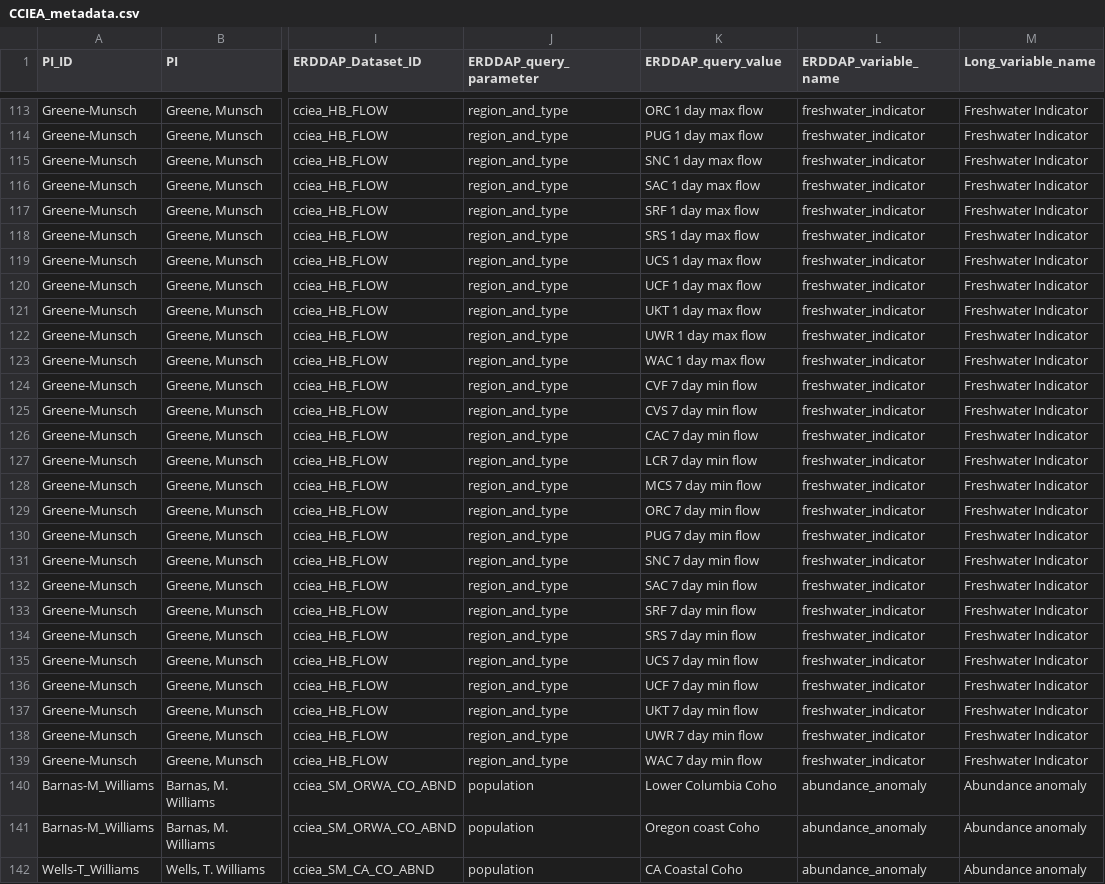
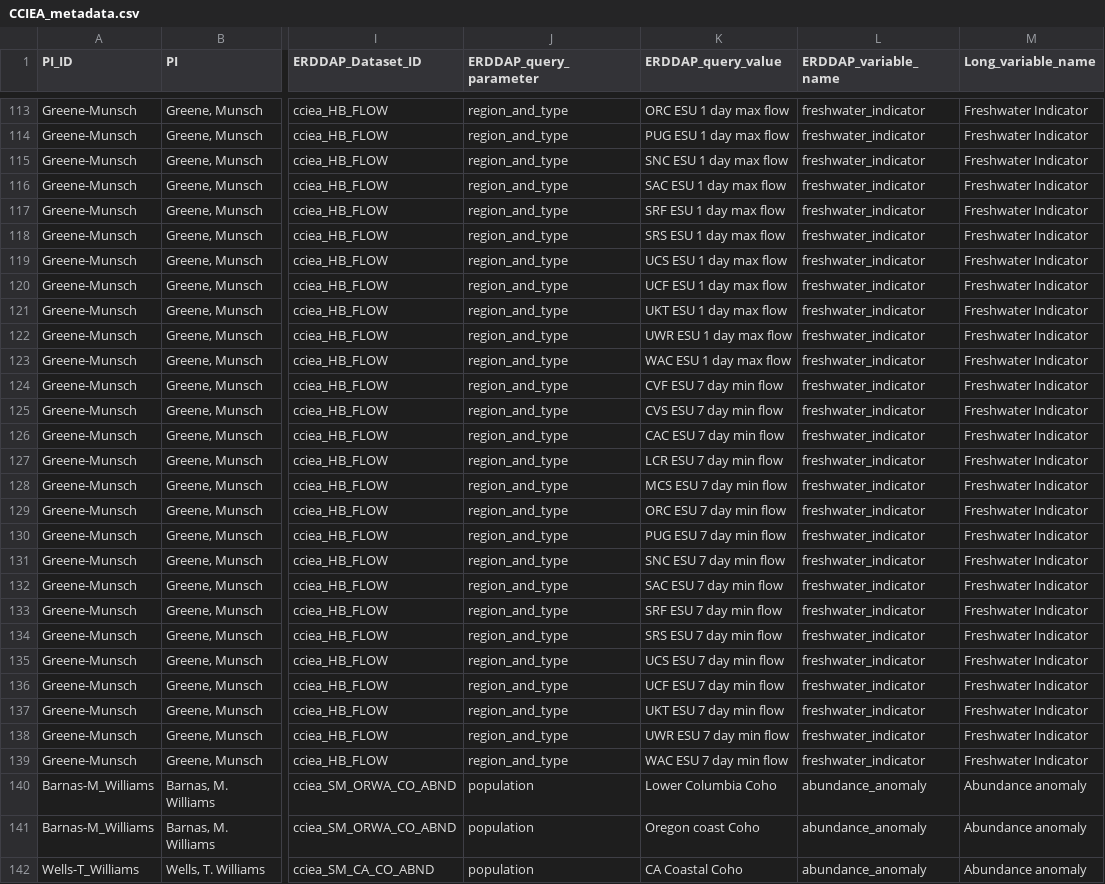
Before and after one commit to CCIEA-esr/CCIEA-uploader, a CSV file: data/CCIEA_metadata.csv, drawn as a sheet; only a part is shown, gaps mark what is left out; the diff covers the shown part only; the diff names each change by its address in the sheet, - before the commit and + after, or states it on an @@ line.

```diff
--- a/data/CCIEA_metadata.csv
+++ b/data/CCIEA_metadata.csv
-K113 (ERDDAP_query_value): ORC 1 day max flow
+K113 (ERDDAP_query_value): ORC ESU 1 day max flow
-K114 (ERDDAP_query_value): PUG 1 day max flow
+K114 (ERDDAP_query_value): PUG ESU 1 day max flow
-K115 (ERDDAP_query_value): SNC 1 day max flow
+K115 (ERDDAP_query_value): SNC ESU 1 day max flow
-K116 (ERDDAP_query_value): SAC 1 day max flow
+K116 (ERDDAP_query_value): SAC ESU 1 day max flow
-K117 (ERDDAP_query_value): SRF 1 day max flow
+K117 (ERDDAP_query_value): SRF ESU 1 day max flow
-K118 (ERDDAP_query_value): SRS 1 day max flow
+K118 (ERDDAP_query_value): SRS ESU 1 day max flow
-K119 (ERDDAP_query_value): UCS 1 day max flow
+K119 (ERDDAP_query_value): UCS ESU 1 day max flow
-K120 (ERDDAP_query_value): UCF 1 day max flow
+K120 (ERDDAP_query_value): UCF ESU 1 day max flow
-K121 (ERDDAP_query_value): UKT 1 day max flow
+K121 (ERDDAP_query_value): UKT ESU 1 day max flow
-K122 (ERDDAP_query_value): UWR 1 day max flow
+K122 (ERDDAP_query_value): UWR ESU 1 day max flow
-K123 (ERDDAP_query_value): WAC 1 day max flow
+K123 (ERDDAP_query_value): WAC ESU 1 day max flow
-K124 (ERDDAP_query_value): CVF 7 day min flow
+K124 (ERDDAP_query_value): CVF ESU 7 day min flow
-K125 (ERDDAP_query_value): CVS 7 day min flow
+K125 (ERDDAP_query_value): CVS ESU 7 day min flow
-K126 (ERDDAP_query_value): CAC 7 day min flow
+K126 (ERDDAP_query_value): CAC ESU 7 day min flow
-K127 (ERDDAP_query_value): LCR 7 day min flow
+K127 (ERDDAP_query_value): LCR ESU 7 day min flow
-K128 (ERDDAP_query_value): MCS 7 day min flow
+K128 (ERDDAP_query_value): MCS ESU 7 day min flow
-K129 (ERDDAP_query_value): ORC 7 day min flow
+K129 (ERDDAP_query_value): ORC ESU 7 day min flow
-K130 (ERDDAP_query_value): PUG 7 day min flow
+K130 (ERDDAP_query_value): PUG ESU 7 day min flow
-K131 (ERDDAP_query_value): SNC 7 day min flow
+K131 (ERDDAP_query_value): SNC ESU 7 day min flow
-K132 (ERDDAP_query_value): SAC 7 day min flow
+K132 (ERDDAP_query_value): SAC ESU 7 day min flow
-K133 (ERDDAP_query_value): SRF 7 day min flow
+K133 (ERDDAP_query_value): SRF ESU 7 day min flow
-K134 (ERDDAP_query_value): SRS 7 day min flow
+K134 (ERDDAP_query_value): SRS ESU 7 day min flow
-K135 (ERDDAP_query_value): UCS 7 day min flow
+K135 (ERDDAP_query_value): UCS ESU 7 day min flow
-K136 (ERDDAP_query_value): UCF 7 day min flow
+K136 (ERDDAP_query_value): UCF ESU 7 day min flow
-K137 (ERDDAP_query_value): UKT 7 day min flow
+K137 (ERDDAP_query_value): UKT ESU 7 day min flow
-K138 (ERDDAP_query_value): UWR 7 day min flow
+K138 (ERDDAP_query_value): UWR ESU 7 day min flow
-K139 (ERDDAP_query_value): WAC 7 day min flow
+K139 (ERDDAP_query_value): WAC ESU 7 day min flow
```
Also changed, not shown: 27 edited cells elsewhere in this file, 3 other files.
